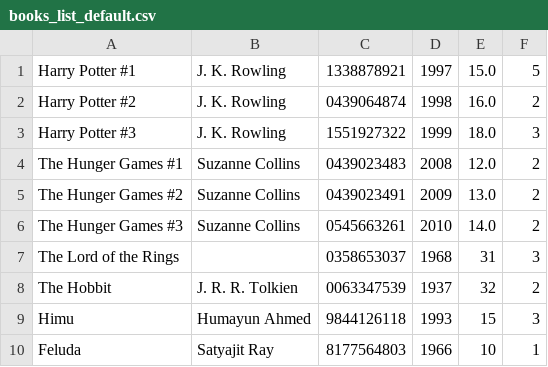
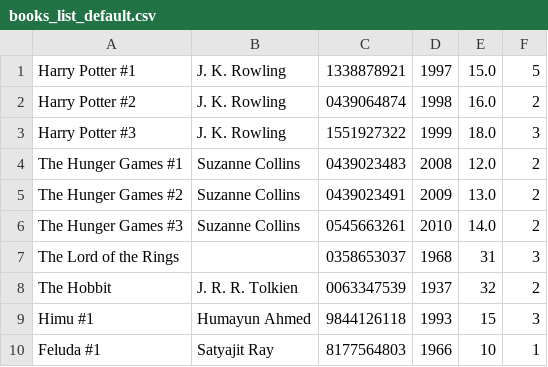
Before and after one commit to zunaid-hassan/library-management-by-md-zunaid-hassan, a CSV file: books_list_default.csv, drawn as a sheet.

```diff
--- a/books_list_default.csv
+++ b/books_list_default.csv
@@ -8,3 +8,3 @@ The Lord of the Rings,,0358653037,1968,31,3
 The Hobbit,J. R. R. Tolkien,0063347539,1937,32,2
-Himu,Humayun Ahmed,9844126118,1993,15,3
-Feluda,Satyajit Ray,8177564803,1966,10,1
+Himu #1,Humayun Ahmed,9844126118,1993,15,3
+Feluda #1,Satyajit Ray,8177564803,1966,10,1
```
Also changed, not shown: 5 other files.
